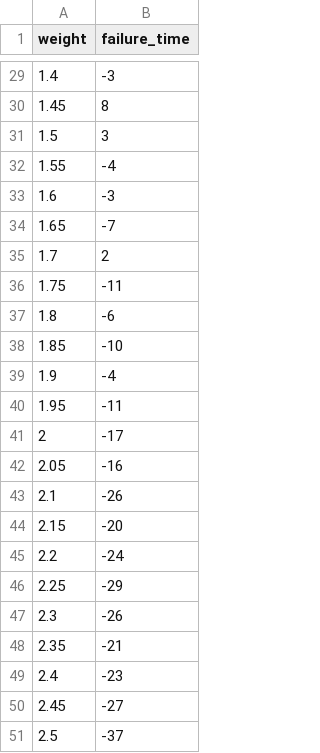
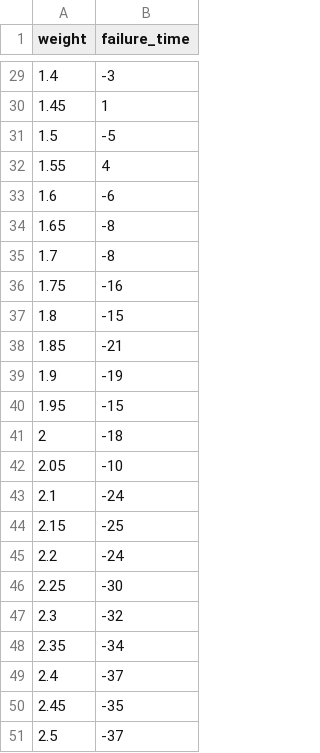
Before and after one commit to ashirazist/stat305_s2020, a CSV file: axel_break.csv, drawn as a sheet; only a part is shown, gaps mark what is left out; the diff covers the shown part only.

```diff
--- a/axel_break.csv
+++ b/axel_break.csv
@@ -29,23 +29,23 @@ weight,failure_time
 1.4,-3
-1.45,8
-1.5,3
-1.55,-4
-1.6,-3
-1.65,-7
-1.7,2
-1.75,-11
-1.8,-6
-1.85,-10
-1.9,-4
-1.95,-11
-2,-17
-2.05,-16
-2.1,-26
-2.15,-20
+1.45,1
+1.5,-5
+1.55,4
+1.6,-6
+1.65,-8
+1.7,-8
+1.75,-16
+1.8,-15
+1.85,-21
+1.9,-19
+1.95,-15
+2,-18
+2.05,-10
+2.1,-24
+2.15,-25
 2.2,-24
-2.25,-29
-2.3,-26
-2.35,-21
-2.4,-23
-2.45,-27
+2.25,-30
+2.3,-32
+2.35,-34
+2.4,-37
+2.45,-35
 2.5,-37
```
Also changed, not shown: 25 edited cells elsewhere in this file, materials/hw/hw4/axel_break.csv, 8 other files.
